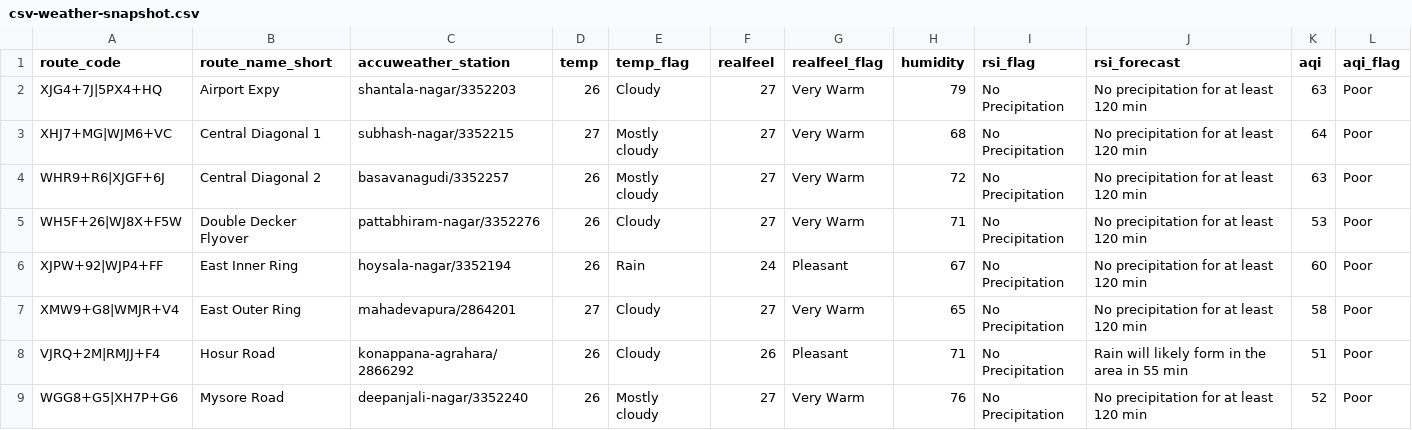
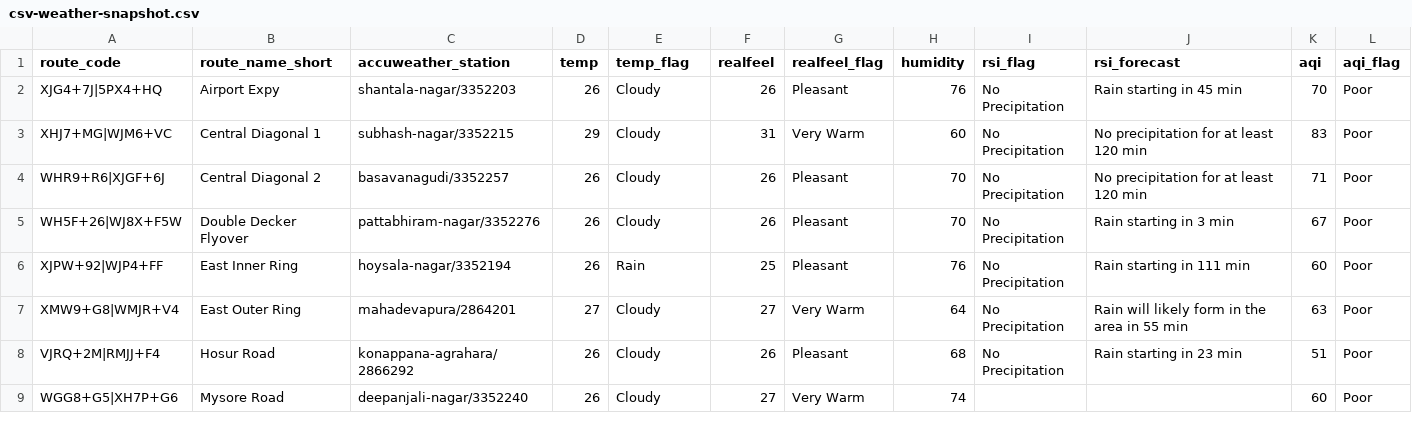
Before and after one commit to thecont1/blr-traffic-monitor, a CSV file: data/csv-weather-snapshot.csv, drawn as a sheet; only a part is shown; the diff covers the shown part only.

```diff
--- a/data/csv-weather-snapshot.csv
+++ b/data/csv-weather-snapshot.csv
@@ -1,9 +1,9 @@
 route_code,route_name_short,accuweather_station,temp,temp_flag,realfeel,realfeel_flag,humidity,rsi_flag,rsi_forecast,aqi,aqi_flag
-XJG4+7J|5PX4+HQ,Airport Expy,shantala-nagar/3352203,26,Cloudy,27,Very Warm,79,No Precipitation,No precipitation for at least 120 min,63,Poor
-XHJ7+MG|WJM6+VC,Central Diagonal 1,subhash-nagar/3352215,27,Mostly cloudy,27,Very Warm,68,No Precipitation,No precipitation for at least 120 min,64,Poor
-WHR9+R6|XJGF+6J,Central Diagonal 2,basavanagudi/3352257,26,Mostly cloudy,27,Very Warm,72,No Precipitation,No precipitation for at least 120 min,63,Poor
-WH5F+26|WJ8X+F5W,Double Decker Flyover,pattabhiram-nagar/3352276,26,Cloudy,27,Very Warm,71,No Precipitation,No precipitation for at least 120 min,53,Poor
-XJPW+92|WJP4+FF,East Inner Ring,hoysala-nagar/3352194,26,Rain,24,Pleasant,67,No Precipitation,No precipitation for at least 120 min,60,Poor
-XMW9+G8|WMJR+V4,East Outer Ring,mahadevapura/2864201,27,Cloudy,27,Very Warm,65,No Precipitation,No precipitation for at least 120 min,58,Poor
-VJRQ+2M|RMJJ+F4,Hosur Road,konappana-agrahara/2866292,26,Cloudy,26,Pleasant,71,No Precipitation,Rain will likely form in the area in 55 min,51,Poor
-WGG8+G5|XH7P+G6,Mysore Road,deepanjali-nagar/3352240,26,Mostly cloudy,27,Very Warm,76,No Precipitation,No precipitation for at least 120 min,52,Poor
+XJG4+7J|5PX4+HQ,Airport Expy,shantala-nagar/3352203,26,Cloudy,26,Pleasant,76,No Precipitation,Rain starting in 45 min,70,Poor
+XHJ7+MG|WJM6+VC,Central Diagonal 1,subhash-nagar/3352215,29,Cloudy,31,Very Warm,60,No Precipitation,No precipitation for at least 120 min,83,Poor
+WHR9+R6|XJGF+6J,Central Diagonal 2,basavanagudi/3352257,26,Cloudy,26,Pleasant,70,No Precipitation,No precipitation for at least 120 min,71,Poor
+WH5F+26|WJ8X+F5W,Double Decker Flyover,pattabhiram-nagar/3352276,26,Cloudy,26,Pleasant,70,No Precipitation,Rain starting in 3 min,67,Poor
+XJPW+92|WJP4+FF,East Inner Ring,hoysala-nagar/3352194,26,Rain,25,Pleasant,76,No Precipitation,Rain starting in 111 min,60,Poor
+XMW9+G8|WMJR+V4,East Outer Ring,mahadevapura/2864201,27,Cloudy,27,Very Warm,64,No Precipitation,Rain will likely form in the area in 55 min,63,Poor
+VJRQ+2M|RMJJ+F4,Hosur Road,konappana-agrahara/2866292,26,Cloudy,26,Pleasant,68,No Precipitation,Rain starting in 23 min,51,Poor
+WGG8+G5|XH7P+G6,Mysore Road,deepanjali-nagar/3352240,26,Cloudy,27,Very Warm,74,,,60,Poor
```
Also changed, not shown: 22 edited cells elsewhere in this file, 1 other file.
